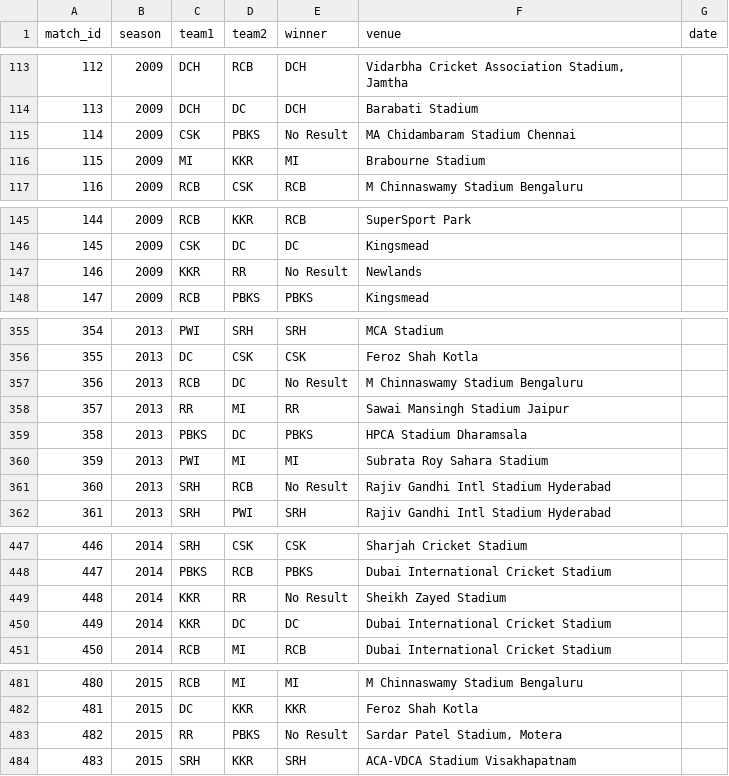
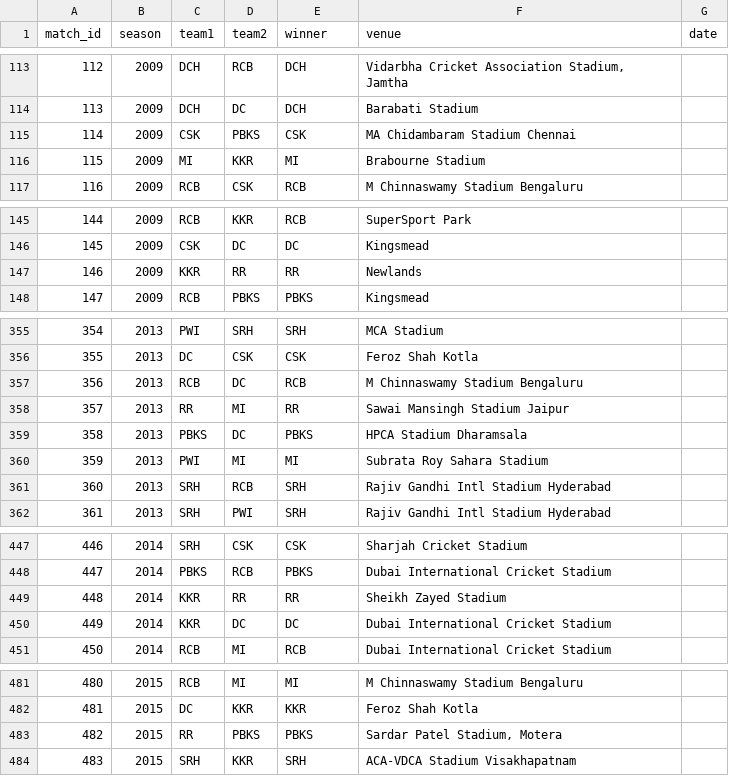
Before and after one commit to inkspilledmedia/ipl-system, a CSV file: data/matches.csv, drawn as a sheet; only a part is shown, gaps mark what is left out; the diff covers the shown part only.

Commit message:
Update matches.csv

```diff
--- a/data/matches.csv
+++ b/data/matches.csv
@@ -114,3 +114,3 @@ match_id,season,team1,team2,winner,venue,date
 113,2009,DCH,DC,DCH,Barabati Stadium,
-114,2009,CSK,PBKS,No Result,MA Chidambaram Stadium Chennai,
+114,2009,CSK,PBKS,CSK,MA Chidambaram Stadium Chennai,
 115,2009,MI,KKR,MI,Brabourne Stadium,
@@ -146,3 +146,3 @@ match_id,season,team1,team2,winner,venue,date
 145,2009,CSK,DC,DC,Kingsmead,
-146,2009,KKR,RR,No Result,Newlands,
+146,2009,KKR,RR,RR,Newlands,
 147,2009,RCB,PBKS,PBKS,Kingsmead,
@@ -356,3 +356,3 @@ match_id,season,team1,team2,winner,venue,date
 355,2013,DC,CSK,CSK,Feroz Shah Kotla,
-356,2013,RCB,DC,No Result,M Chinnaswamy Stadium Bengaluru,
+356,2013,RCB,DC,RCB,M Chinnaswamy Stadium Bengaluru,
 357,2013,RR,MI,RR,Sawai Mansingh Stadium Jaipur,
@@ -360,3 +360,3 @@ match_id,season,team1,team2,winner,venue,date
 359,2013,PWI,MI,MI,Subrata Roy Sahara Stadium,
-360,2013,SRH,RCB,No Result,Rajiv Gandhi Intl Stadium Hyderabad,
+360,2013,SRH,RCB,SRH,Rajiv Gandhi Intl Stadium Hyderabad,
 361,2013,SRH,PWI,SRH,Rajiv Gandhi Intl Stadium Hyderabad,
@@ -448,3 +448,3 @@ match_id,season,team1,team2,winner,venue,date
 447,2014,PBKS,RCB,PBKS,Dubai International Cricket Stadium,
-448,2014,KKR,RR,No Result,Sheikh Zayed Stadium,
+448,2014,KKR,RR,RR,Sheikh Zayed Stadium,
 449,2014,KKR,DC,DC,Dubai International Cricket Stadium,
@@ -482,3 +482,3 @@ match_id,season,team1,team2,winner,venue,date
 481,2015,DC,KKR,KKR,Feroz Shah Kotla,
-482,2015,RR,PBKS,No Result,"Sardar Patel Stadium, Motera",
+482,2015,RR,PBKS,PBKS,"Sardar Patel Stadium, Motera",
 483,2015,SRH,KKR,SRH,ACA-VDCA Stadium Visakhapatnam,
```
Also changed, not shown: 8 edited cells elsewhere in this file.
